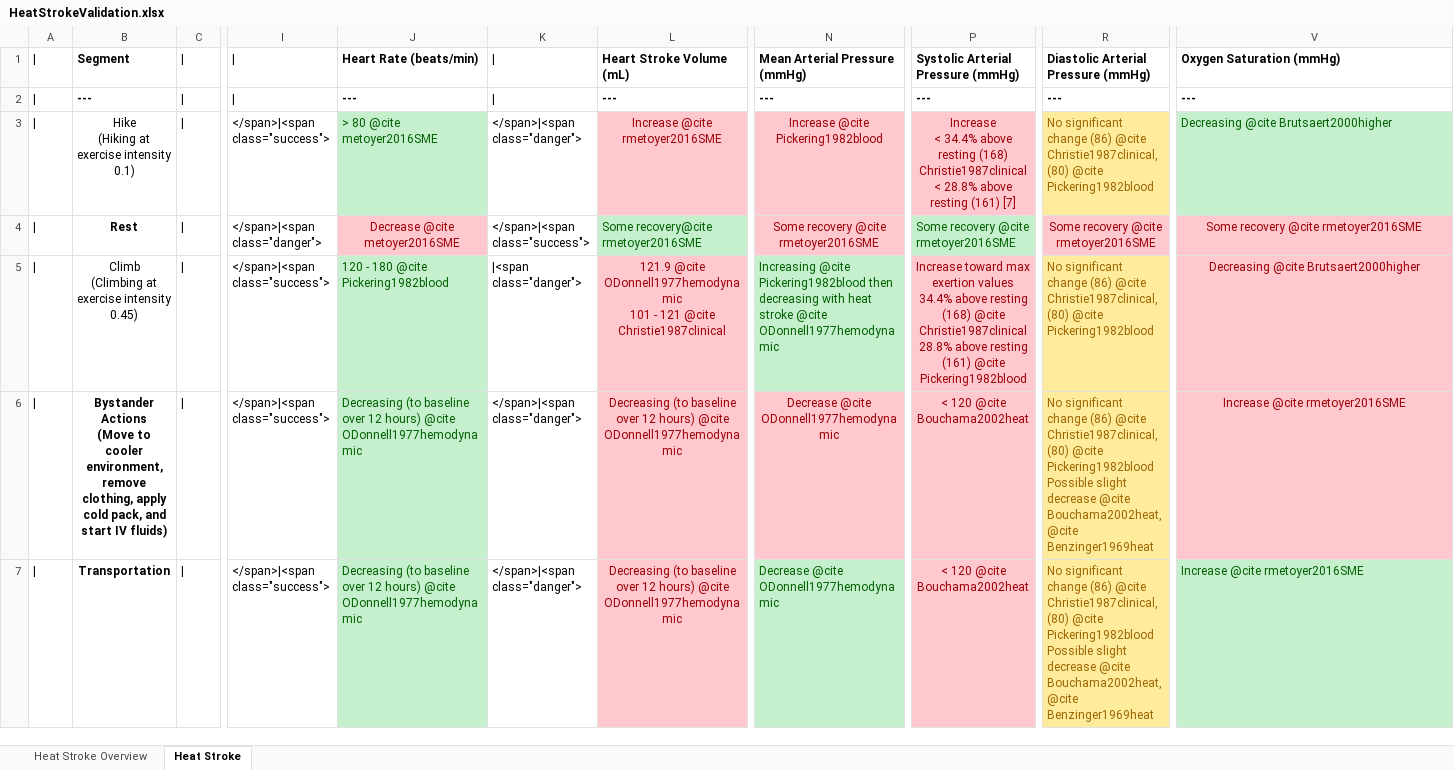
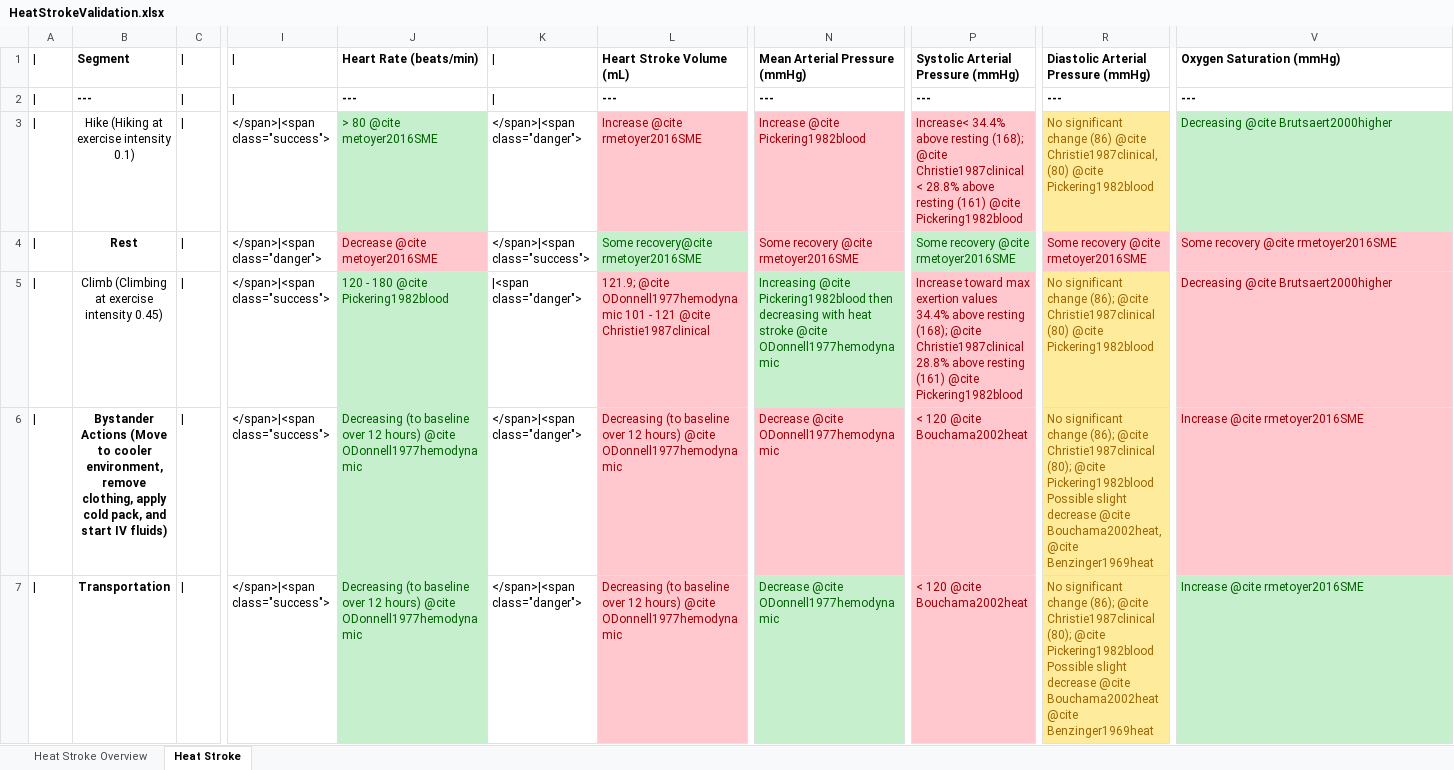
Before and after one commit to shawnhuyiwen/pulse, an Excel workbook: data/human/adult/validation/Scenarios/Showcases/HeatStrokeValidation.xlsx, sheet Heat Stroke, drawn as a sheet; only a part is shown, gaps mark what is left out; values as stored, in another font and other column widths than the file's, no borders; ↵ is a line break in a cell; the diff names each change by its address in the sheet, - before the commit and + after, or states it on an @@ line.

Commit message:
Fixes to showcase matrices and adding a reference to the source.bib.

```diff
--- a/data/human/adult/validation/Scenarios/Showcases/HeatStrokeValidation.xlsx (sheet Heat Stroke)
+++ b/data/human/adult/validation/Scenarios/Showcases/HeatStrokeValidation.xlsx (sheet Heat Stroke)
-B3: Hike ↵ (Hiking at exercise intensity 0.1)
+B3: Hike (Hiking at exercise intensity 0.1)
-L3 alignment: center
+L3 alignment: left
-N3:N4 alignment: center
+N3:N4 alignment: left
-P3: Increase ↵ < 34.4% above resting (168) Christie1987clinical ↵ < 28.8% above resting (161) [7]
+P3: Increase< 34.4% above resting (168); @cite Christie1987clinical < 28.8% above resting (161) @cite Pickering1982blood
-P3 alignment: center
+P3 alignment: left
-J4 alignment: center
+J4 alignment: left
-R4 alignment: center
+R4 alignment: left
-V4:V6 alignment: center
+V4:V6 alignment: left
-B5: Climb ↵ (Climbing at exercise intensity 0.45)
+B5: Climb (Climbing at exercise intensity 0.45)
-L5: 121.9 @cite ODonnell1977hemodynamic…
+L5: 121.9; @cite ODonnell1977hemodynamic…
-L5:L7 alignment: center
+L5:L7 alignment: left
-P5: …above resting (168) @cite Christie1987clinical…
+P5: …above resting (168); @cite Christie1987clinical…
-P5:P7 alignment: center
+P5:P7 alignment: left
-R5: …significant change (86) @cite Christie1987clinical, (80) @cite…
+R5: …significant change (86); @cite Christie1987clinical (80) @cite…
-B6: …IV fluids)
+B6: …IV fluids)
-N6 alignment: center
+N6 alignment: left
-R6: …significant change (86) @cite Christie1987clinical, (80) @cite Pickering1982blood…
+R6: …significant change (86); @cite Christie1987clinical (80); @cite Pickering1982blood…
-R7: …significant change (86) @cite Christie1987clinical, (80) @cite Pickering1982blood ↵ Possible slight decrease @cite Bouchama2002heat, @cite Benzinger1969heat
+R7: …significant change (86); @cite Christie1987clinical (80); @cite Pickering1982blood Possible slight decrease @cite Bouchama2002heat @cite Benzinger1969heat
```
Also changed, not shown: data/human/adult/validation/Scenarios/Showcases/AsthmaAttackValidation.xlsx, data/human/adult/validation/Scenarios/Showcases/CombatMultitraumaValidation.xlsx, 3 other files.
